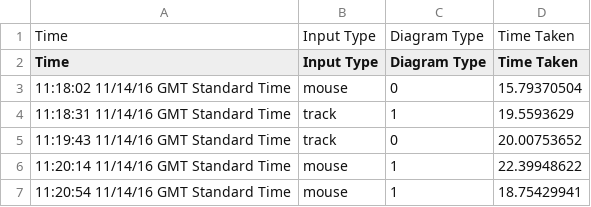
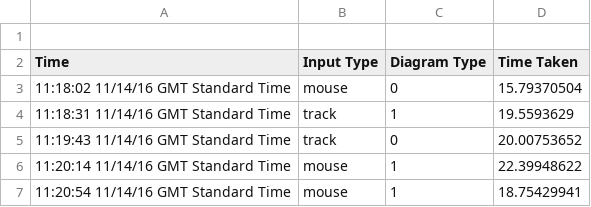
Before and after one commit to LukeStorry/dot_to_dot, a CSV file: results.csv, drawn as a sheet; only a part is shown; the diff names each change by its address in the sheet, - before the commit and + after, or states it on an @@ line.

Commit message:
Update results.csv

```diff
--- a/results.csv
+++ b/results.csv
-row 1: Time | Input Type | Diagram Type | Time Taken
+row 1: (empty)
```
